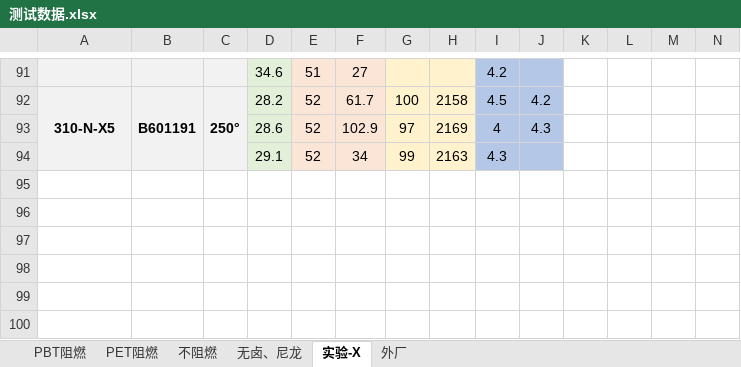
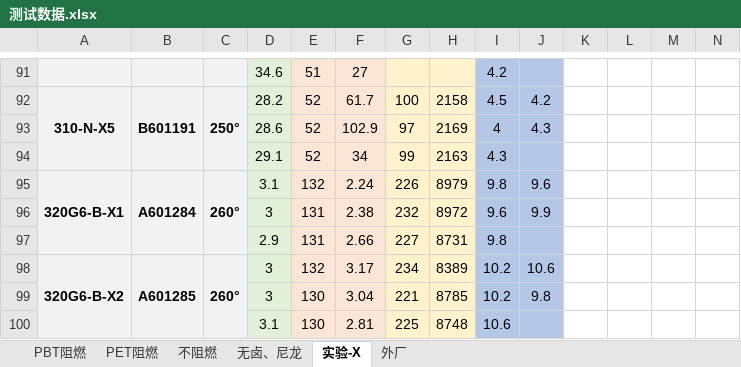
Before and after one commit to 13075061852/Gj_NewText, an Excel workbook: 测试数据.xlsx, sheet 实验-X, drawn as a sheet; only a part is shown, gaps mark what is left out; values as stored, in another font and other column widths than the file's, no borders; rows hold the shown columns only; the diff names each change by its address in the sheet, - before the commit and + after, or states it on an @@ line.

```diff
--- a/测试数据.xlsx (sheet 实验-X)
+++ b/测试数据.xlsx (sheet 实验-X)
+row 95: 320G6-B-X1 | A601284 | 260° | 3.1 | 132 | 2.24 | 226 | 8979 | 9.8 | 9.6
+row 96:  |  |  | 3 | 131 | 2.38 | 232 | 8972 | 9.6 | 9.9
+row 97:  |  |  | 2.9 | 131 | 2.66 | 227 | 8731 | 9.8
+row 98: 320G6-B-X2 | A601285 | 260° | 3 | 132 | 3.17 | 234 | 8389 | 10.2 | 10.6
+row 99:  |  |  | 3 | 130 | 3.04 | 221 | 8785 | 10.2 | 9.8
+row 100:  |  |  | 3.1 | 130 | 2.81 | 225 | 8748 | 10.6
```
Also changed, not shown: sheet PBT阻燃, sheet 不阻燃.
